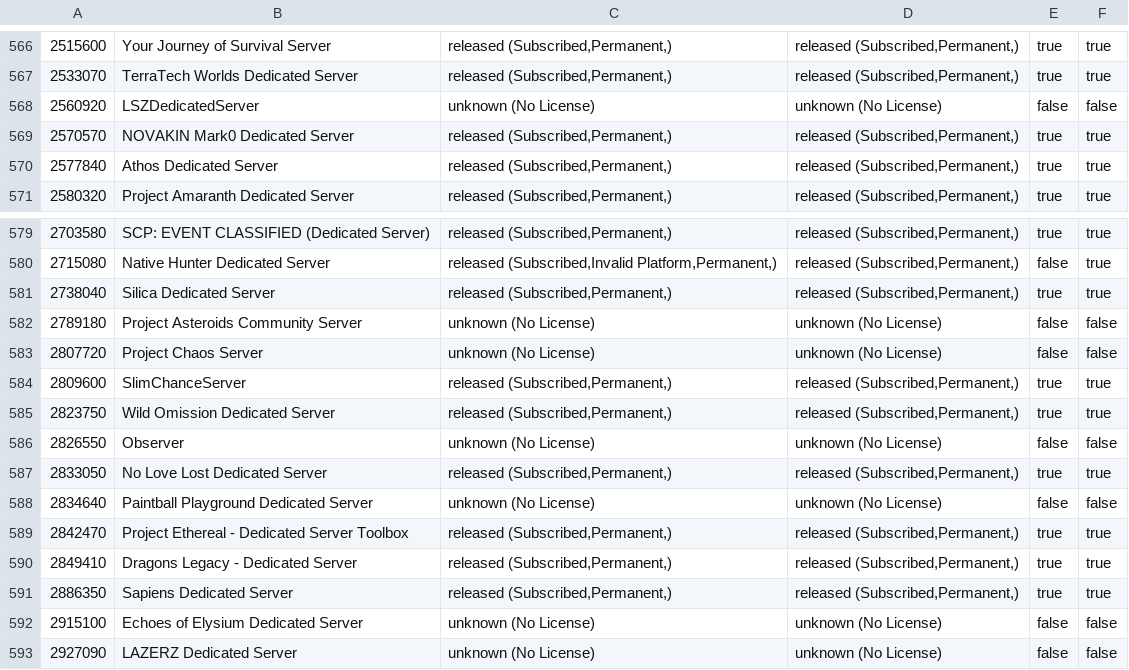
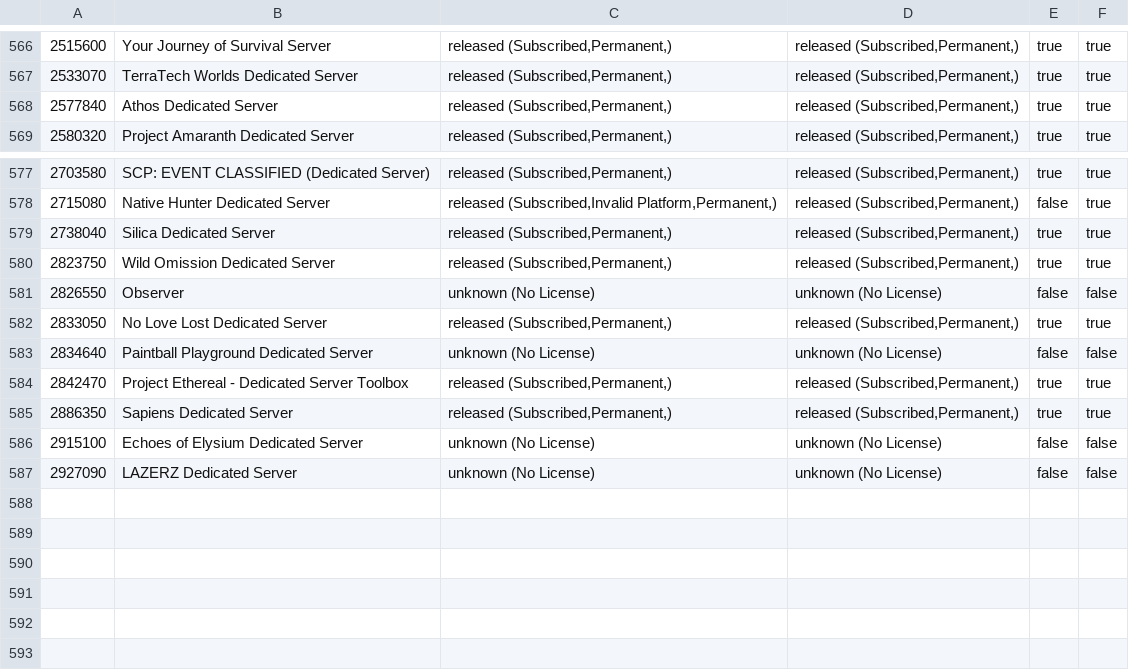
Before and after one commit to dgibbs64/SteamCMD-AppID-List-Servers, a CSV file: steamcmd_appid_servers.csv, drawn as a sheet; only a part is shown, gaps mark what is left out.

```diff
--- a/steamcmd_appid_servers.csv
+++ b/steamcmd_appid_servers.csv
@@ -567,4 +567,2 @@
 2533070,"TerraTech Worlds Dedicated Server","released (Subscribed,Permanent,)","released (Subscribed,Permanent,)",true,true
-2560920,"LSZDedicatedServer","unknown (No License)","unknown (No License)",false,false
-2570570,"NOVAKIN Mark0 Dedicated Server","released (Subscribed,Permanent,)","released (Subscribed,Permanent,)",true,true
 2577840,"Athos Dedicated Server","released (Subscribed,Permanent,)","released (Subscribed,Permanent,)",true,true
@@ -581,5 +579,2 @@
 2738040,"Silica Dedicated Server","released (Subscribed,Permanent,)","released (Subscribed,Permanent,)",true,true
-2789180,"Project Asteroids Community Server","unknown (No License)","unknown (No License)",false,false
-2807720,"Project Chaos Server","unknown (No License)","unknown (No License)",false,false
-2809600,"SlimChanceServer","released (Subscribed,Permanent,)","released (Subscribed,Permanent,)",true,true
 2823750,"Wild Omission Dedicated Server","released (Subscribed,Permanent,)","released (Subscribed,Permanent,)",true,true
@@ -589,3 +584,2 @@
 2842470,"Project Ethereal - Dedicated Server Toolbox","released (Subscribed,Permanent,)","released (Subscribed,Permanent,)",true,true
-2849410,"Dragons Legacy - Dedicated Server","released (Subscribed,Permanent,)","released (Subscribed,Permanent,)",true,true
 2886350,"Sapiens Dedicated Server","released (Subscribed,Permanent,)","released (Subscribed,Permanent,)",true,true
```
Also changed, not shown: steamcmd_appid_servers_linux.csv, steamcmd_appid_servers_windows.csv, 3 other files.
